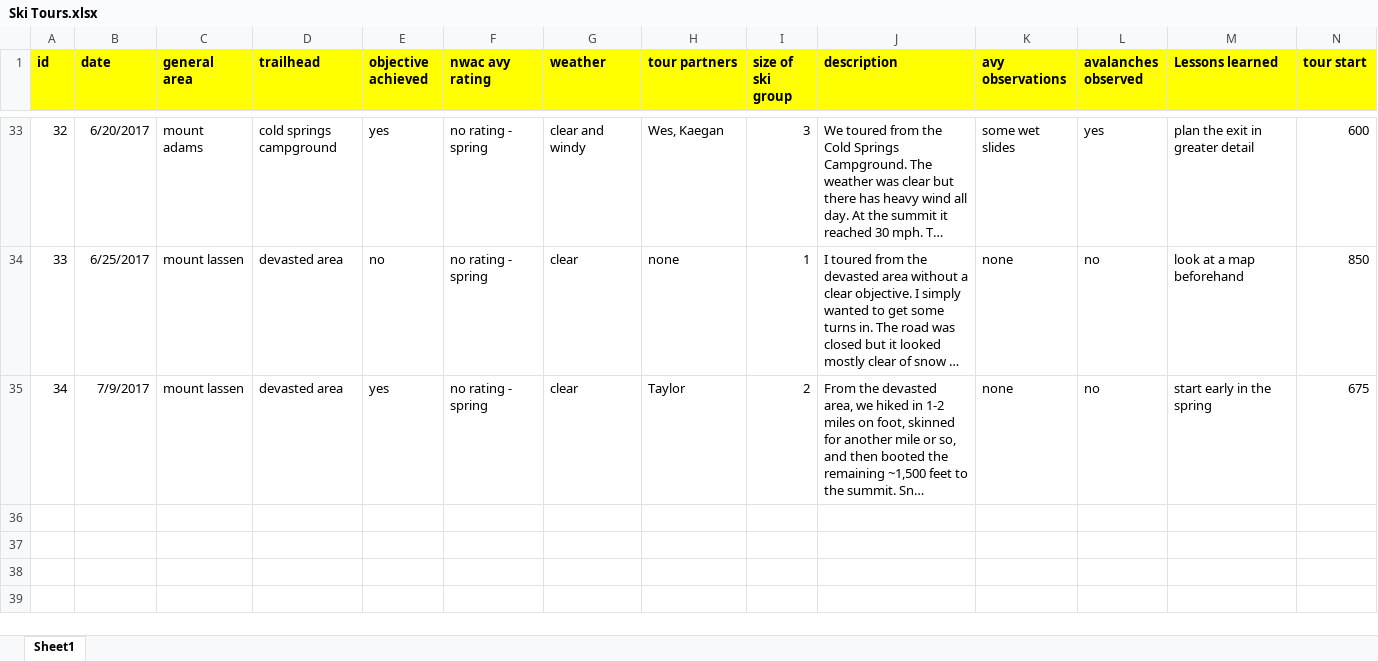
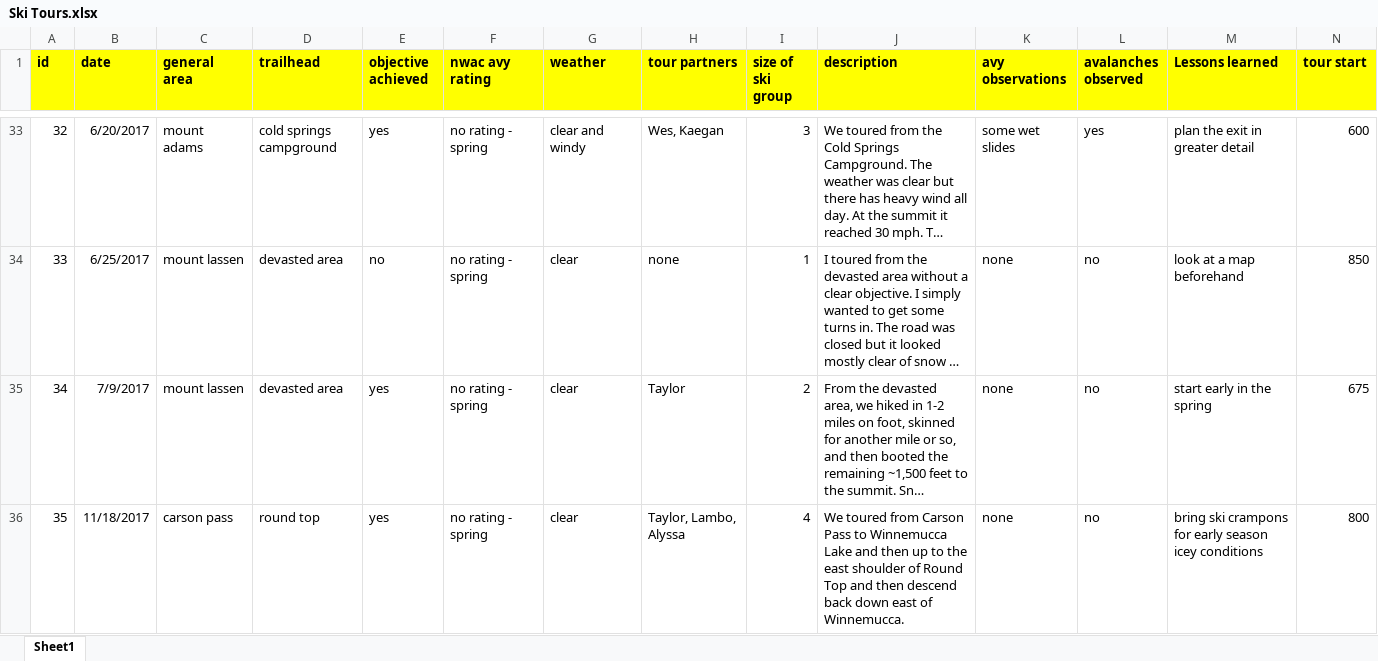
Before and after one commit to rhaefer/rhaefer.github.io, an Excel workbook: ski_tours/Ski Tours.xlsx, sheet Sheet1, drawn as a sheet; only a part is shown, gaps mark what is left out; long unchanged cells end in …; values as stored, in another font and other column widths than the file's, no borders; charts and pictures not drawn; rows hold the shown columns only; the diff names each change by its address in the sheet, - before the commit and + after, or states it on an @@ line.

```diff
--- a/ski_tours/Ski Tours.xlsx (sheet Sheet1)
+++ b/ski_tours/Ski Tours.xlsx (sheet Sheet1)
+row 36: 35 | 11/18/2017 | carson pass | round top | yes | no rating - spring | clear | Taylor, Lambo, Alyssa | 4 | We toured from Carson Pass to Winnemucca Lake and then up to the east shoulder of Round Top and then descend back down east of Winnemucca. | none | no | bring ski crampons for early season icey conditions | 800
```
Also changed, not shown: 16 other files.
